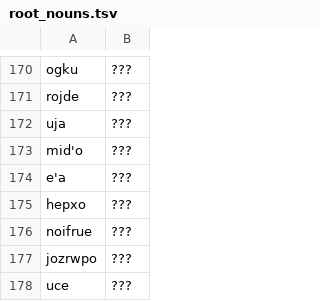
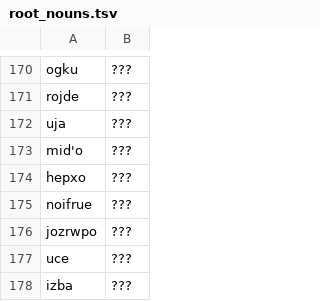
Before and after one commit to rngesus-wept/puflantu, a TSV file: root_nouns.tsv, drawn as a sheet; only a part is shown, gaps mark what is left out; the shorter side is filled out with more unchanged rows.

Commit message:
Remove duplicate e'a

```diff
--- a/root_nouns.tsv
+++ b/root_nouns.tsv
@@ -173,3 +173,2 @@ uja	???
 mid'o	???
-e'a	???
 hepxo	???
```
